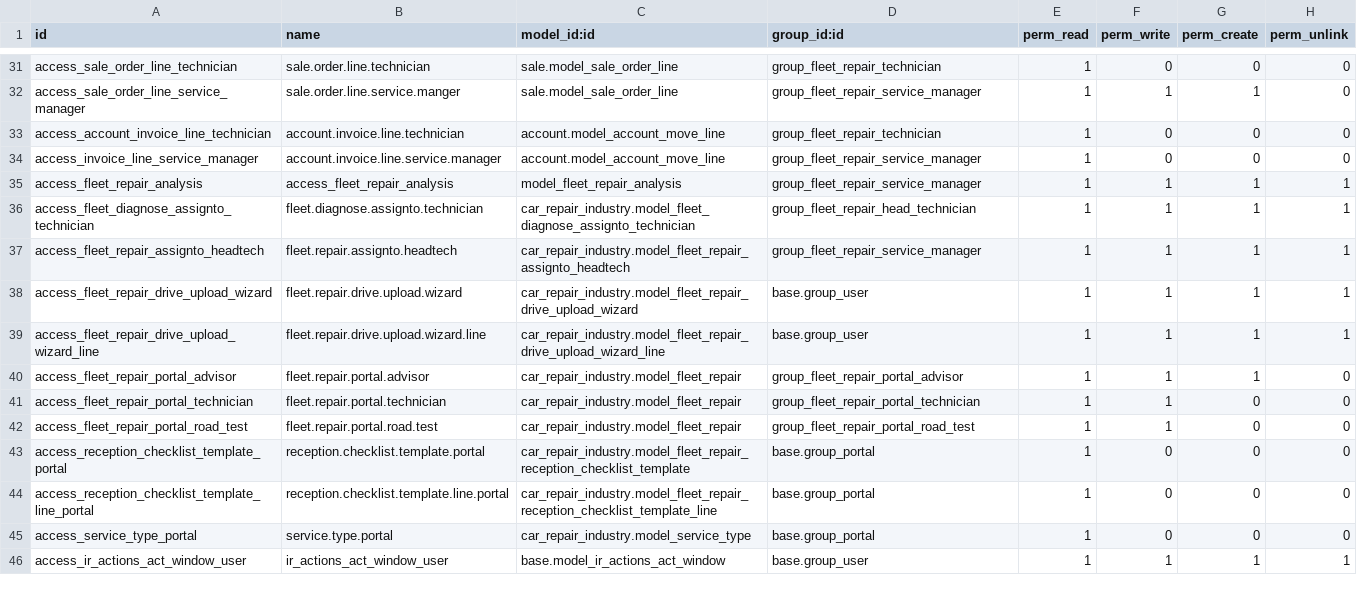
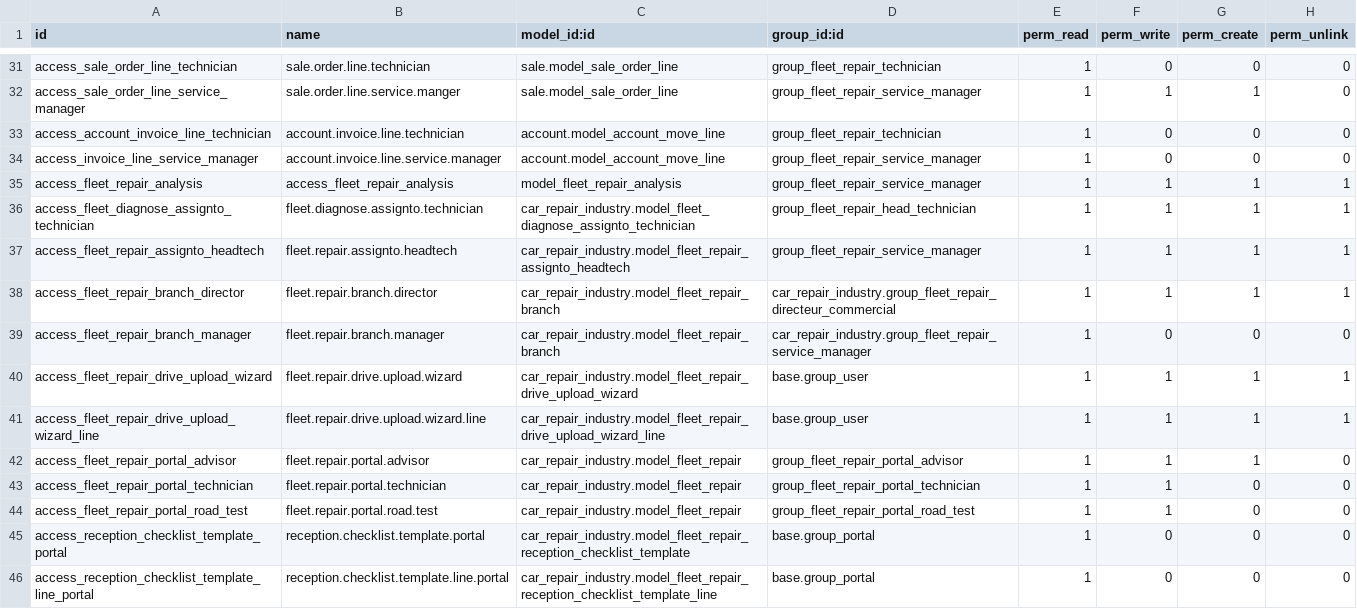
Before and after one commit to ingenieriainformatica-rgb/mega_apps, a CSV file: mega_apps/car_repair_industry/security/ir.model.access.csv, drawn as a sheet; only a part is shown, gaps mark what is left out; the shorter side is filled out with more unchanged rows; the diff names each change by its address in the sheet, - before the commit and + after, or states it on an @@ line.

```diff
--- a/mega_apps/car_repair_industry/security/ir.model.access.csv
+++ b/mega_apps/car_repair_industry/security/ir.model.access.csv
+row 38: access_fleet_repair_branch_director | fleet.repair.branch.director | car_repair_industry.model_fleet_repair_branch | car_repair_industry.group_fleet_repair_directeur_commercial | 1 | 1 | 1 | 1
+row 39: access_fleet_repair_branch_manager | fleet.repair.branch.manager | car_repair_industry.model_fleet_repair_branch | car_repair_industry.group_fleet_repair_service_manager | 1 | 0 | 0 | 0
```
Also changed, not shown: 6 other files.
